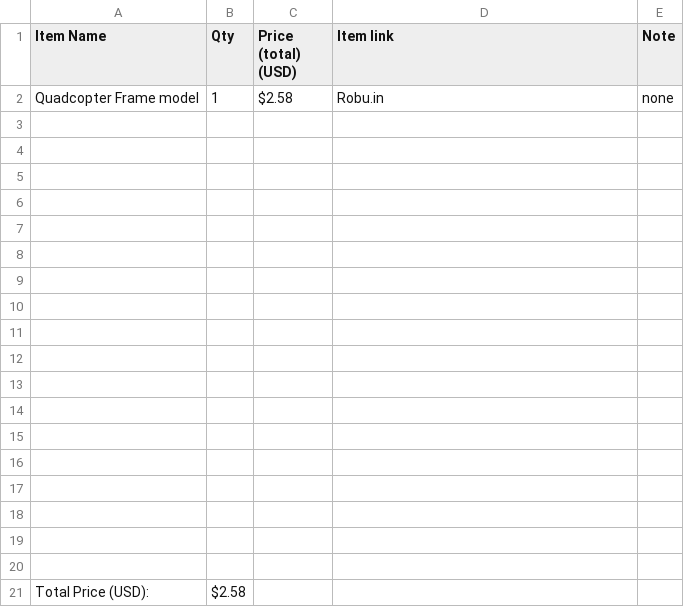
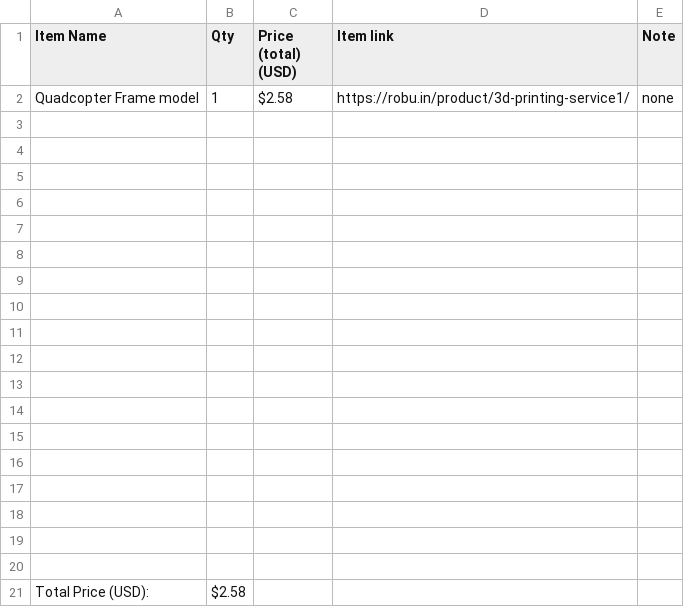
Before and after one commit to Aditya030410/QuadCopter-Frame-, a CSV file: Bill of material - Sheet1 (1).csv, drawn as a sheet.

Commit message:
Update Bill of material - Sheet1 (1).csv

```diff
--- a/Bill of material - Sheet1 (1).csv
+++ b/Bill of material - Sheet1 (1).csv
@@ -1,3 +1,3 @@
 Item Name,Qty,Price (total) (USD),Item link,Note
-Quadcopter Frame model,1,$2.58,Robu.in,none
+Quadcopter Frame model,1,$2.58,https://robu.in/product/3d-printing-service1/,none
 ,,,,
```
